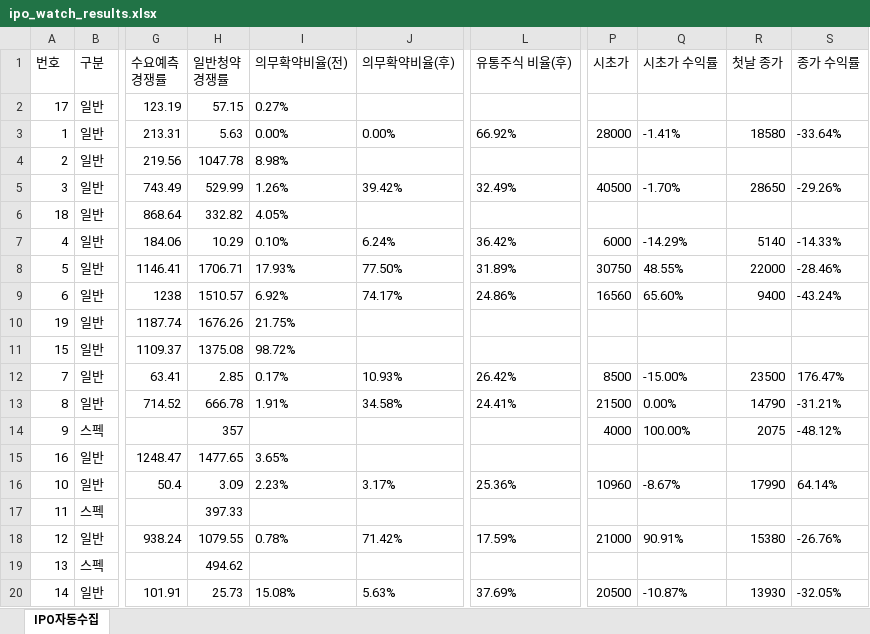
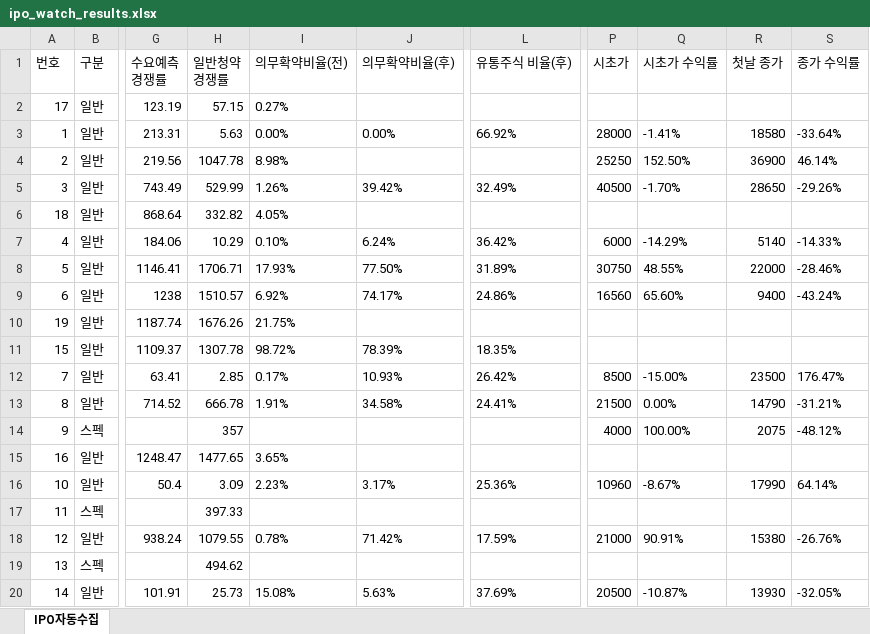
Before and after one commit to khiro37/IPO, an Excel workbook: ipo_watch_results.xlsx, sheet IPO자동수집, drawn as a sheet; only a part is shown, gaps mark what is left out; values as stored, in another font and other column widths than the file's, no borders; the diff names each change by its address in the sheet, - before the commit and + after, or states it on an @@ line.

```diff
--- a/ipo_watch_results.xlsx (sheet IPO자동수집)
+++ b/ipo_watch_results.xlsx (sheet IPO자동수집)
-P4 (시초가): (empty)
+P4 (시초가): 25250
-Q4 (시초가 수익률): (empty)
+Q4 (시초가 수익률): 152.50%
-R4 (첫날 종가): (empty)
+R4 (첫날 종가): 36900
-S4 (종가 수익률): (empty)
+S4 (종가 수익률): 46.14%
-H11 (일반청약 경쟁률): 1375.08
+H11 (일반청약 경쟁률): 1307.78
-J11 (의무확약비율(후)): (empty)
+J11 (의무확약비율(후)): 78.39%
-L11 (유통주식 비율(후)): (empty)
+L11 (유통주식 비율(후)): 18.35%
```
Also changed, not shown: 2 other files.
